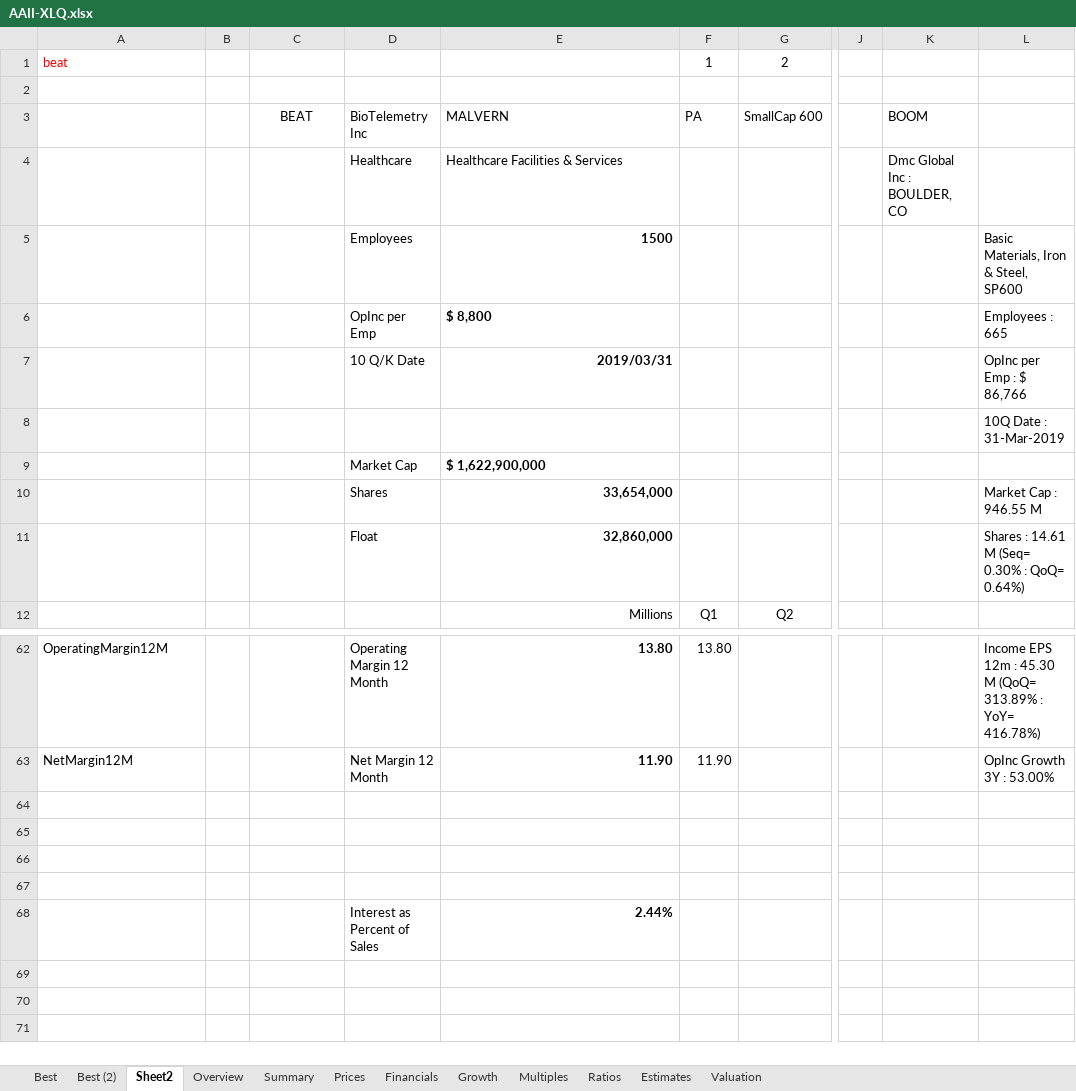
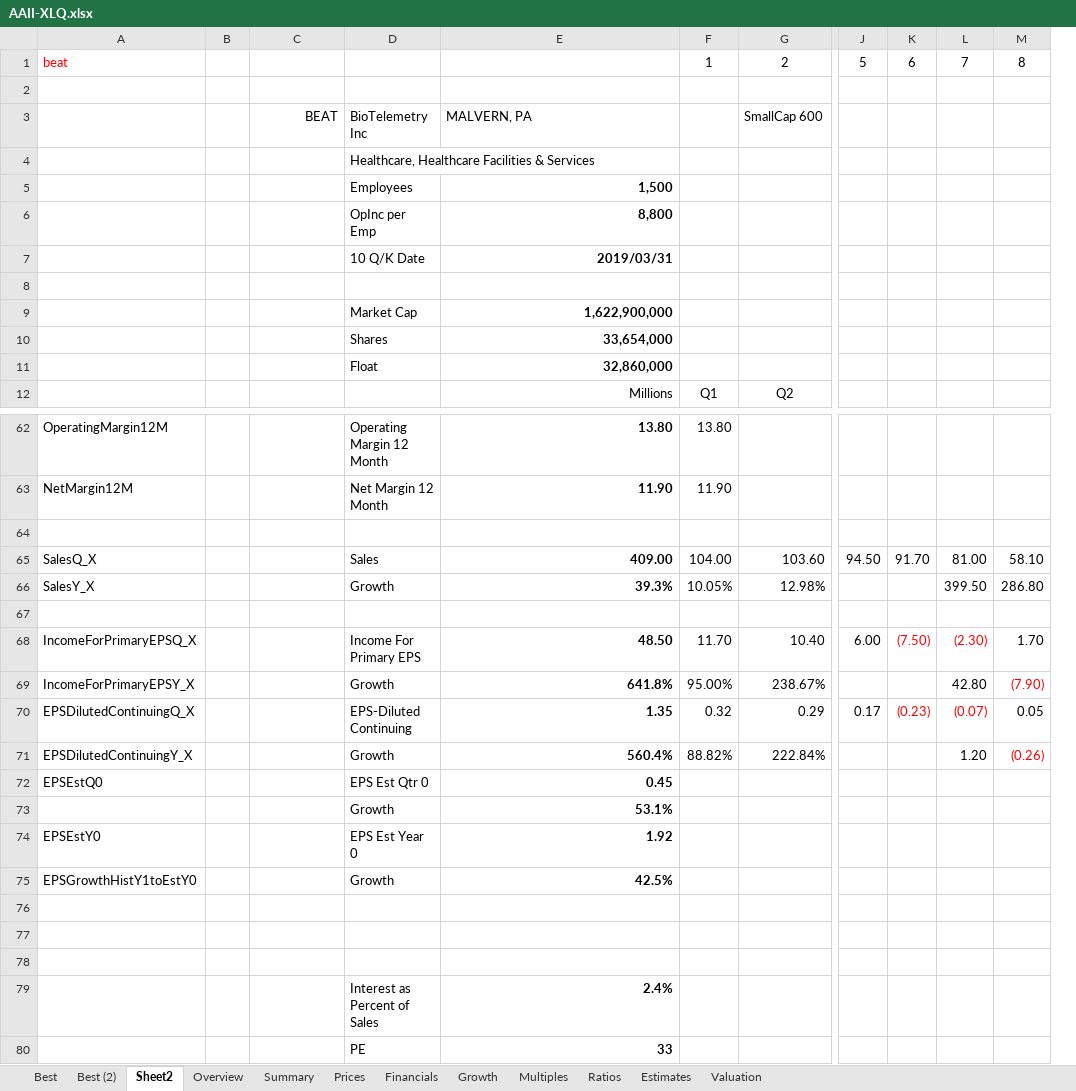
Before and after one commit to AJAskey/PTV-Parser, an Excel workbook: excel/AAII-XLQ.xlsx, sheet Sheet2, drawn as a sheet; only a part is shown, gaps mark what is left out; values as stored, in another font and other column widths than the file's, no borders; removed rows and columns are numbered as before the commit, all else as after; rows hold the shown columns only; the diff names each change by its address in the sheet, - before the commit and + after, or states it on an @@ line.

```diff
--- a/excel/AAII-XLQ.xlsx (sheet Sheet2)
+++ b/excel/AAII-XLQ.xlsx (sheet Sheet2)
-column J, empty
-column K, row 3: BOOM
-column L, rows 7-11: OpInc per Emp : $ 86,766 | 10Q Date : 31-Mar-2019 |  | Market Cap : 946.55 M | Shares : 14.61 M (Seq= 0.30% : QoQ= 0.64%); rows 62-63: Income EPS 12m : 45.30 M (QoQ= 313.89% : YoY= 416.78%) | OpInc Growth 3Y : 53.00%
+column J, row 1: 5
+column K, row 1: 6
+column L, row 1: 7
+column M, row 1: 8
-C3 alignment: center
+C3 alignment: right
-E3: MALVERN
+E3: MALVERN, PA
-F3: PA
+F3: (empty)
-row 4:  |  |  | Healthcare | Healthcare Facilities & Services |  |  |  | Dmc Global Inc : BOULDER, CO
-row 5:  |  |  | Employees | 1500 |  |  |  |  | Basic Materials, Iron & Steel, SP600
-row 6:  |  |  | OpInc per Emp | $ 8,800 |  |  |  |  | Employees : 665
+row 4:  |  |  | Healthcare, Healthcare Facilities & Services
+row 5:  |  |  | Employees | 1,500
+row 6:  |  |  | OpInc per Emp | 8,800
-E9: $ 1,622,900,000
+E9: 1,622,900,000
-E9 alignment: left
+E9 alignment: right
+row 65: SalesQ_X |  |  | Sales | 409.00 | 104.00 | 103.60 | 94.50 | 91.70 | 81.00 | 58.10
+row 66: SalesY_X |  |  | Growth | 39.3% | 10.05% | 12.98% |  |  | 399.50 | 286.80
+row 67: (empty)
+row 68: IncomeForPrimaryEPSQ_X |  |  | Income For Primary EPS | 48.50 | 11.70 | 10.40 | 6.00 | (7.50) | (2.30) | 1.70
+row 69: IncomeForPrimaryEPSY_X |  |  | Growth | 641.8% | 95.00% | 238.67% |  |  | 42.80 | (7.90)
+row 70: EPSDilutedContinuingQ_X |  |  | EPS-Diluted Continuing | 1.35 | 0.32 | 0.29 | 0.17 | (0.23) | (0.07) | 0.05
+row 71: EPSDilutedContinuingY_X |  |  | Growth | 560.4% | 88.82% | 222.84% |  |  | 1.20 | (0.26)
+row 72: EPSEstQ0 |  |  | EPS Est Qtr 0 | 0.45
+row 73:  |  |  | Growth | 53.1%
+row 74: EPSEstY0 |  |  | EPS Est Year 0 | 1.92
+row 75: EPSGrowthHistY1toEstY0 |  |  | Growth | 42.5%
-E79: 2.44%
+E79: 2.4%
+row 80:  |  |  | PE | 33
```
Also changed, not shown: sheet Growth.
